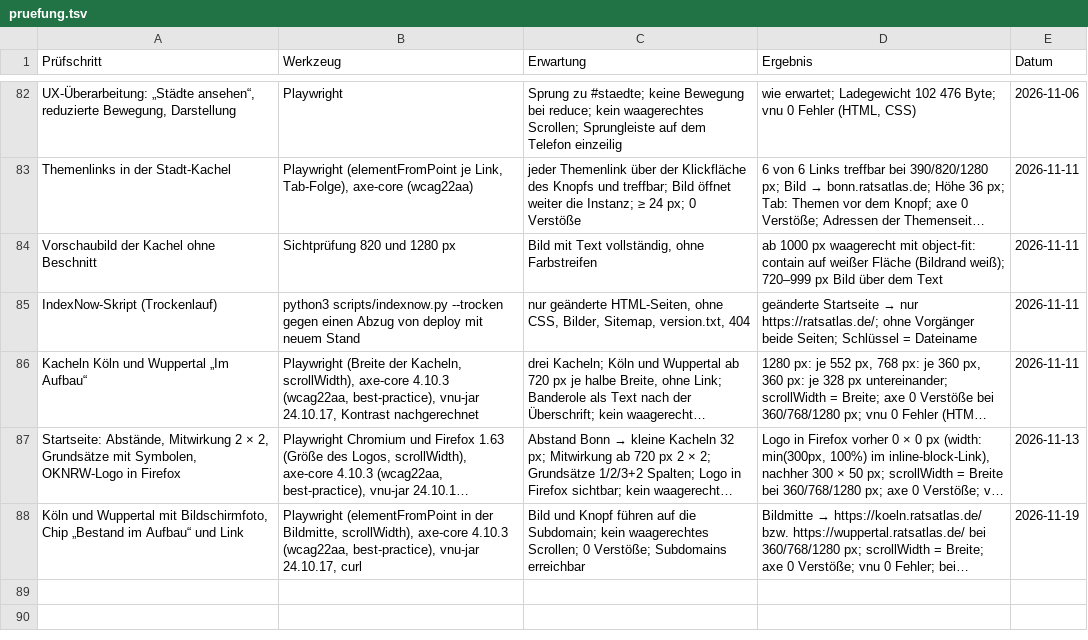
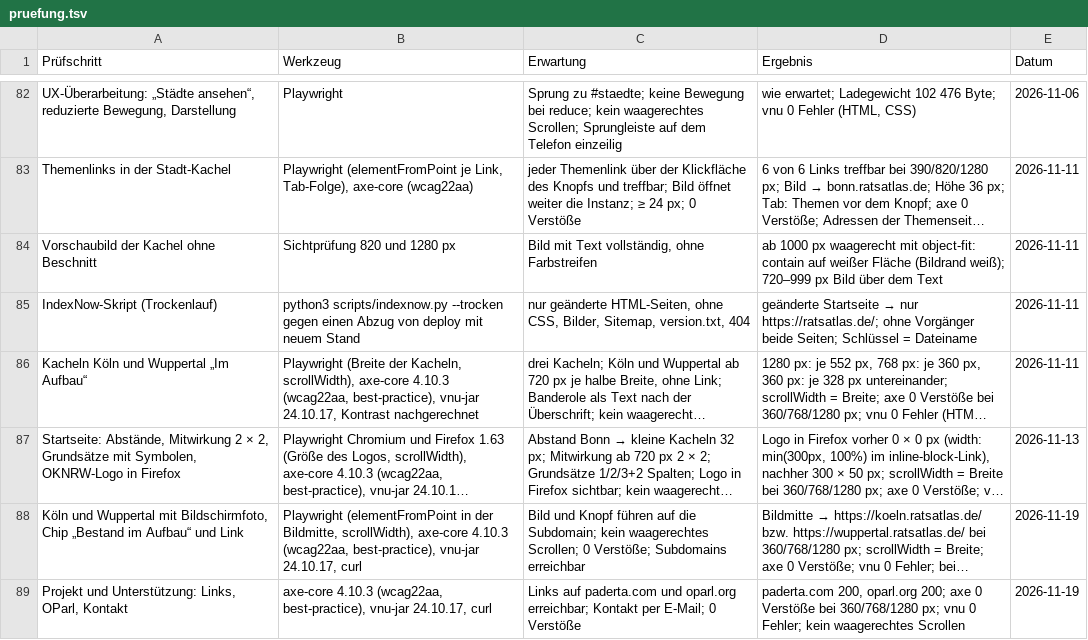
Before and after one commit to carstenartur/ratsatlas-Hannover, a TSV file: pruefung.tsv, drawn as a sheet; only a part is shown, gaps mark what is left out; long unchanged cells end in …; the diff names each change by its address in the sheet, - before the commit and + after, or states it on an @@ line.

```diff
--- a/pruefung.tsv
+++ b/pruefung.tsv
+row 89: Projekt und Unterstützung: Links, OParl, Kontakt | axe-core 4.10.3 (wcag22aa, best-practice), vnu-jar 24.10.17, curl | Links auf paderta.com und oparl.org erreichbar; Kontakt per E-Mail; 0 Verstöße | paderta.com 200, oparl.org 200; axe 0 Verstöße bei 360/768/1280 px; vnu 0 Fehler; kein waagerechtes Scrollen | 2026-11-19
```
Also changed, not shown: 3 other files.
